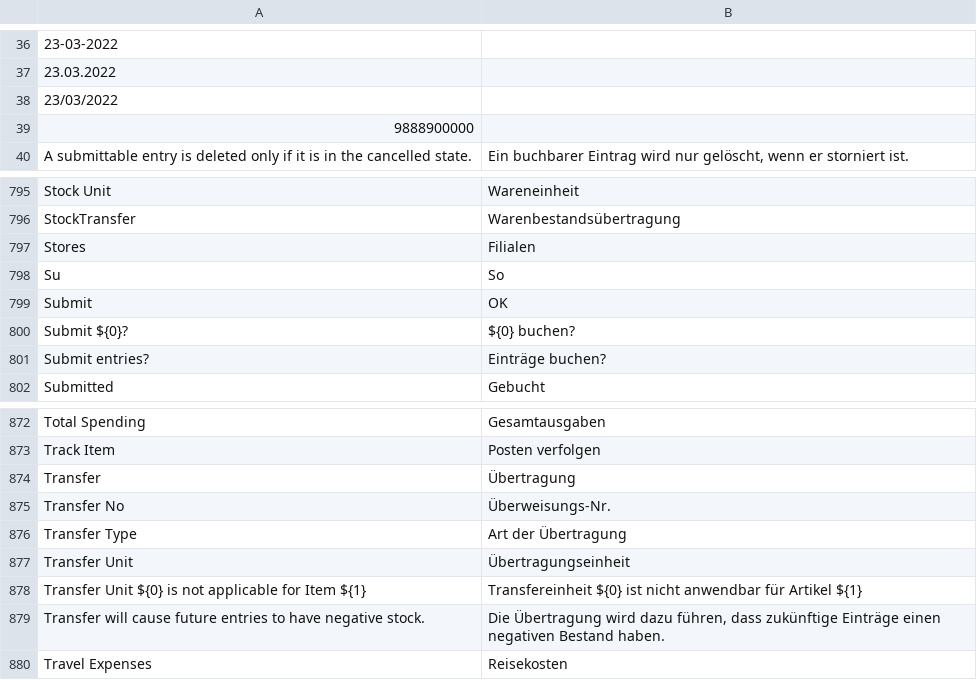
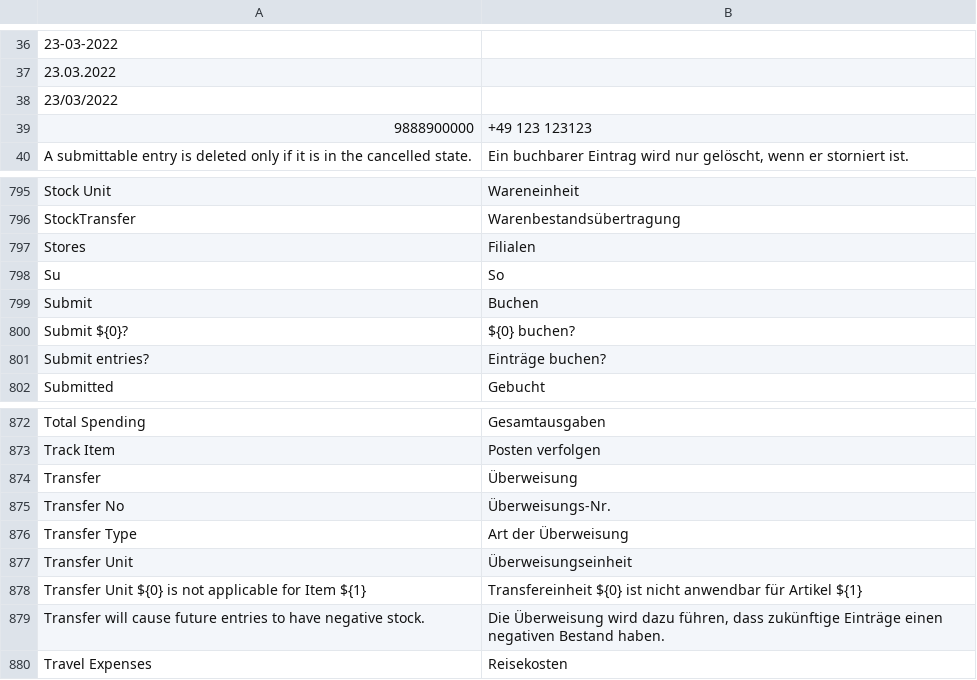
Before and after one commit to goldhorsedev0101/pro-account-books, a CSV file: translations/de.csv, drawn as a sheet; only a part is shown, gaps mark what is left out.

Commit message:
added QoL fixes to German translations

```diff
--- a/translations/de.csv
+++ b/translations/de.csv
@@ -38,3 +38,3 @@
 "23/03/2022",,
-"9888900000",,
+"9888900000","+49 123 123123",
 "A submittable entry is deleted only if it is in the cancelled state.","Ein buchbarer Eintrag wird nur gelöscht, wenn er storniert ist.",
@@ -798,3 +798,3 @@
 "Su","So",
-"Submit","OK",
+"Submit","Buchen",
 "Submit ${0}?","${0} buchen?",
@@ -873,8 +873,8 @@
 "Track Item","Posten verfolgen",
-"Transfer","Übertragung",
+"Transfer","Überweisung",
 "Transfer No","Überweisungs-Nr.",
-"Transfer Type","Art der Übertragung",
-"Transfer Unit","Übertragungseinheit",
+"Transfer Type","Art der Überweisung",
+"Transfer Unit","Überweisungseinheit",
 "Transfer Unit ${0} is not applicable for Item ${1}","Transfereinheit ${0} ist nicht anwendbar für Artikel ${1}",
-"Transfer will cause future entries to have negative stock.","Die Übertragung wird dazu führen, dass zukünftige Einträge einen negativen Bestand haben.",
+"Transfer will cause future entries to have negative stock.","Die Überweisung wird dazu führen, dass zukünftige Einträge einen negativen Bestand haben.",
 "Travel Expenses","Reisekosten",
```
